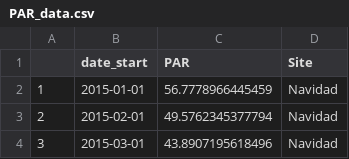
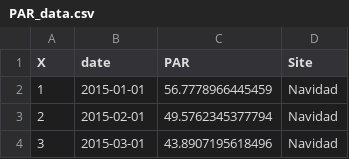
Before and after one commit to DenisSebastian/app_kelp_diff, a CSV file: data/csv/PAR_data.csv, drawn as a sheet; only a part is shown; the diff names each change by its address in the sheet, - before the commit and + after, or states it on an @@ line.

```diff
--- a/data/csv/PAR_data.csv
+++ b/data/csv/PAR_data.csv
-A1: (empty)
+A1: X
-B1: date_start
+B1: date
```
Also changed, not shown: data/csv/SST_data.csv, 7 other files.
